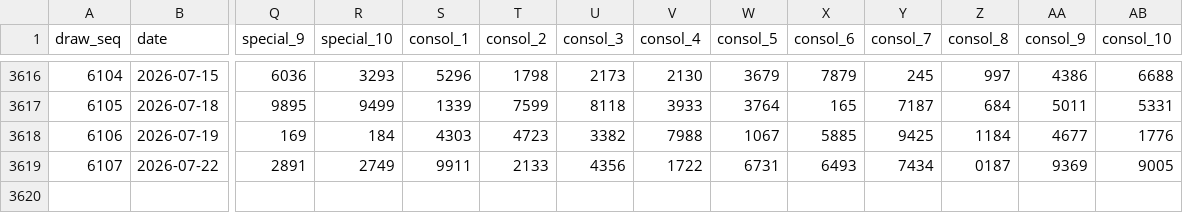
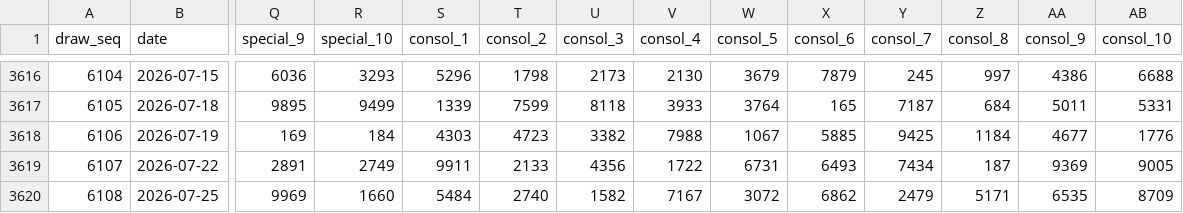
Before and after one commit to deadboy18/malaysia-4d, a CSV file: data/damacai_draws.csv, drawn as a sheet; only a part is shown, gaps mark what is left out; rows hold the shown columns only; the diff names each change by its address in the sheet, - before the commit and + after, or states it on an @@ line.

```diff
--- a/data/damacai_draws.csv
+++ b/data/damacai_draws.csv
-Z3619 (consol_8): 0187
+Z3619 (consol_8): 187
+row 3620: 6108 | 2026-07-25 | 9969 | 1660 | 5484 | 2740 | 1582 | 7167 | 3072 | 6862 | 2479 | 5171 | 6535 | 8709
```
Also changed, not shown: data/magnum_draws.csv, data/sportstoto_draws.csv, 4 other files.
